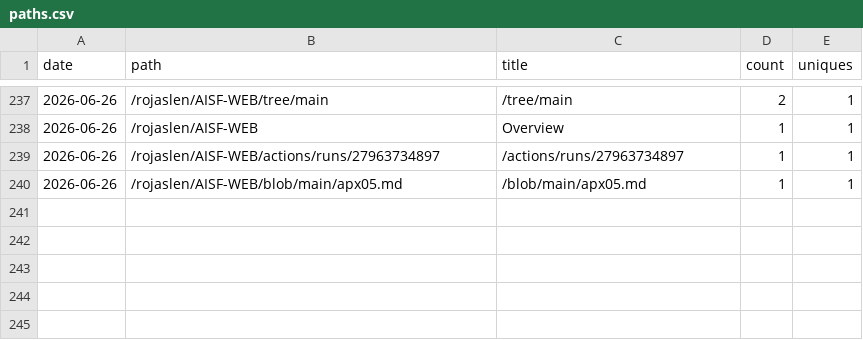
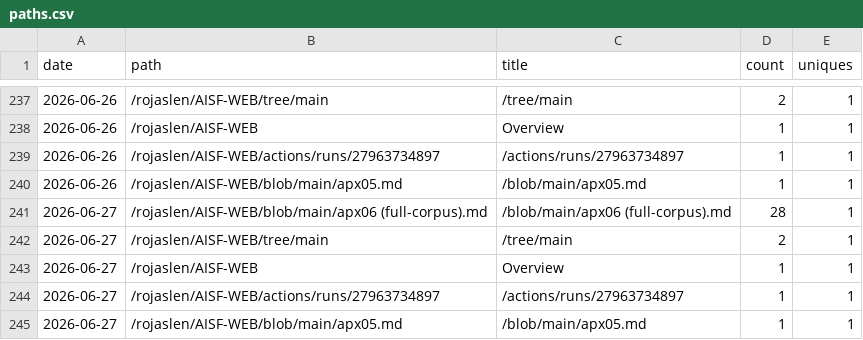
Before and after one commit to rojaslen/AISF-WEB, a CSV file: traffic/paths.csv, drawn as a sheet; only a part is shown, gaps mark what is left out; the diff names each change by its address in the sheet, - before the commit and + after, or states it on an @@ line.

```diff
--- a/traffic/paths.csv
+++ b/traffic/paths.csv
+row 241: 2026-06-27 | /rojaslen/AISF-WEB/blob/main/apx06 (full-corpus).md | /blob/main/apx06 (full-corpus).md | 28 | 1
+row 242: 2026-06-27 | /rojaslen/AISF-WEB/tree/main | /tree/main | 2 | 1
+row 243: 2026-06-27 | /rojaslen/AISF-WEB | Overview | 1 | 1
+row 244: 2026-06-27 | /rojaslen/AISF-WEB/actions/runs/27963734897 | /actions/runs/27963734897 | 1 | 1
+row 245: 2026-06-27 | /rojaslen/AISF-WEB/blob/main/apx05.md | /blob/main/apx05.md | 1 | 1
```
Also changed, not shown: traffic/clones.csv, traffic/referrers.csv, 1 other file.
